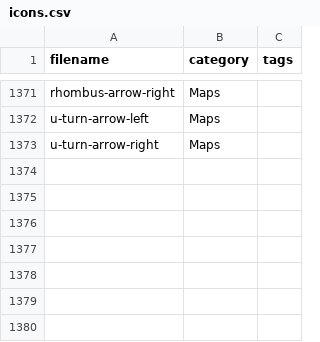
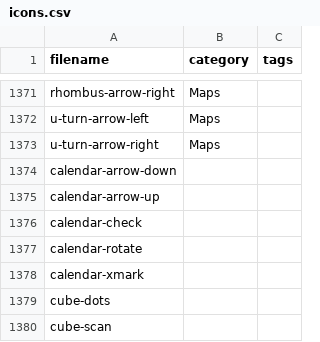
Before and after one commit to iconoir-icons/iconoir, a CSV file: iconoir.com/icons.csv, drawn as a sheet; only a part is shown, gaps mark what is left out.

Commit message:
add: 16 new icons and changes on 2

```diff
--- a/iconoir.com/icons.csv
+++ b/iconoir.com/icons.csv
@@ -1373 +1373,8 @@ filename,category,tags
 "u-turn-arrow-right","Maps","",
+"calendar-arrow-down","","",
+"calendar-arrow-up","","",
+"calendar-check","","",
+"calendar-rotate","","",
+"calendar-xmark","","",
+"cube-dots","","",
+"cube-scan","",""
```
Also changed, not shown: 17 other files.
